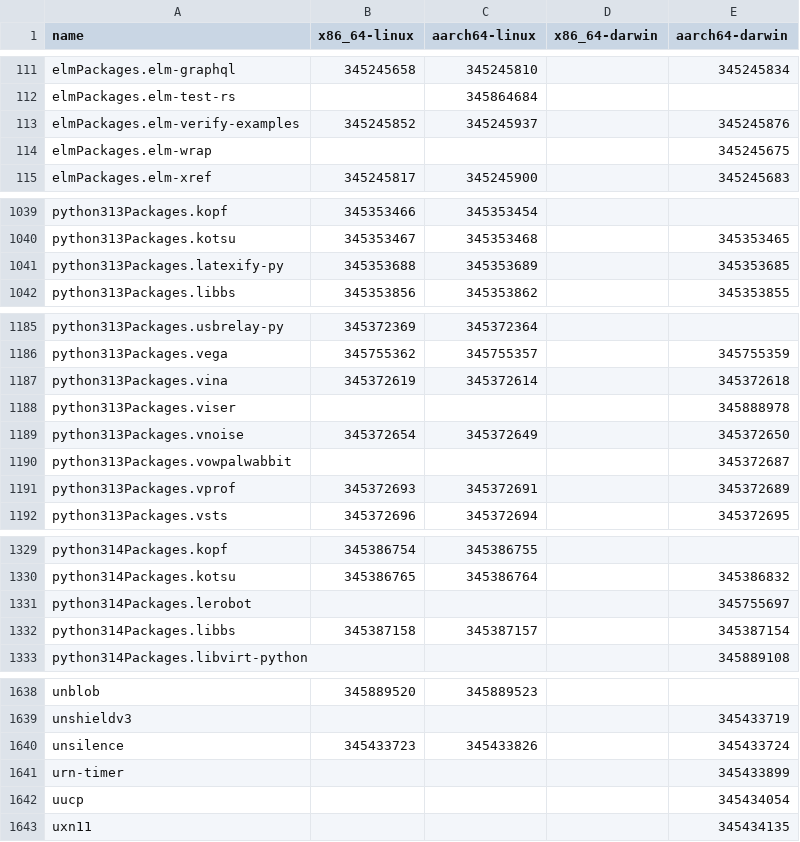
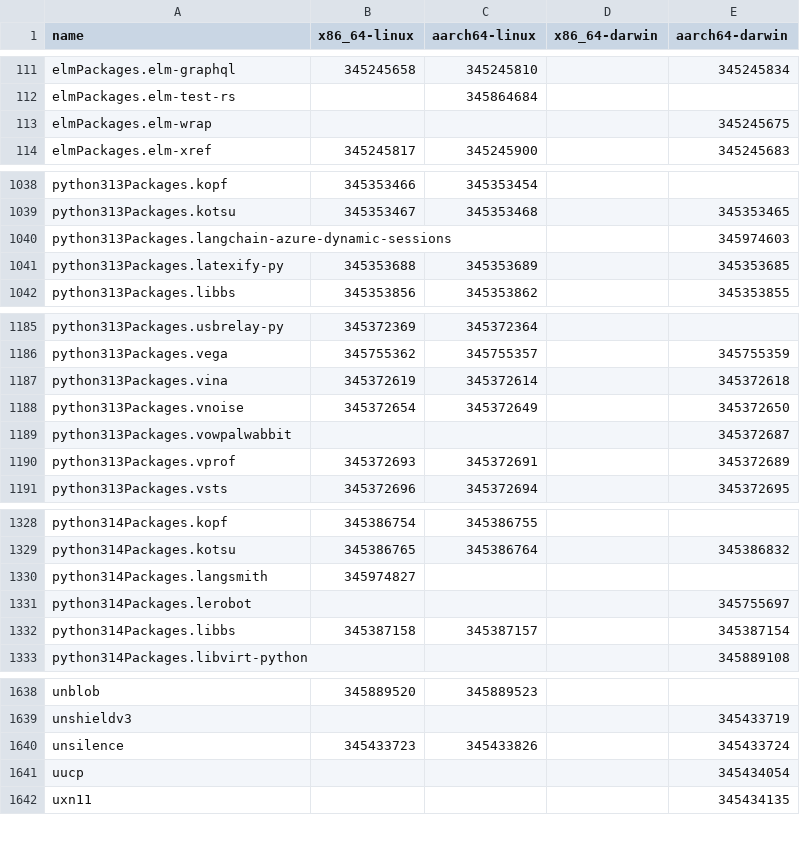
Before and after one commit to Sigmanificient/nixpkgs-failure-notify, a CSV file: results/trunk/4-failures-packed.csv, drawn as a sheet; only a part is shown, gaps mark what is left out; the diff covers the shown part only.

```diff
--- a/results/trunk/4-failures-packed.csv
+++ b/results/trunk/4-failures-packed.csv
@@ -112,3 +112,2 @@ elmPackages.elm-graphql,345245658,345245810,,345245834
 elmPackages.elm-test-rs,,345864684,,
-elmPackages.elm-verify-examples,345245852,345245937,,345245876
 elmPackages.elm-wrap,,,,345245675
@@ -1040,2 +1039,3 @@ python313Packages.kopf,345353466,345353454,,
 python313Packages.kotsu,345353467,345353468,,345353465
+python313Packages.langchain-azure-dynamic-sessions,,,,345974603
 python313Packages.latexify-py,345353688,345353689,,345353685
@@ -1187,3 +1187,2 @@ python313Packages.vega,345755362,345755357,,345755359
 python313Packages.vina,345372619,345372614,,345372618
-python313Packages.viser,,,,345888978
 python313Packages.vnoise,345372654,345372649,,345372650
@@ -1330,2 +1329,3 @@ python314Packages.kopf,345386754,345386755,,
 python314Packages.kotsu,345386765,345386764,,345386832
+python314Packages.langsmith,345974827,,,
 python314Packages.lerobot,,,,345755697
@@ -1640,3 +1640,2 @@ unshieldv3,,,,345433719
 unsilence,345433723,345433826,,345433724
-urn-timer,,,,345433899
 uucp,,,,345434054
```
Also changed, not shown: 2 edited cells elsewhere in this file, results/trunk/2-failures.csv, results/trunk/3-failures-aarch64-darwin.csv, 5 other files.
